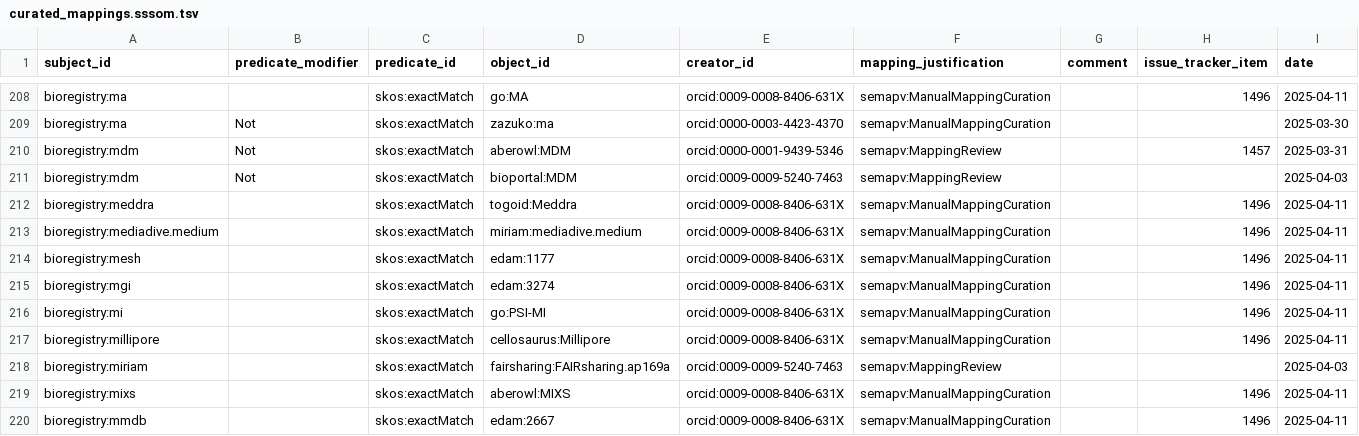
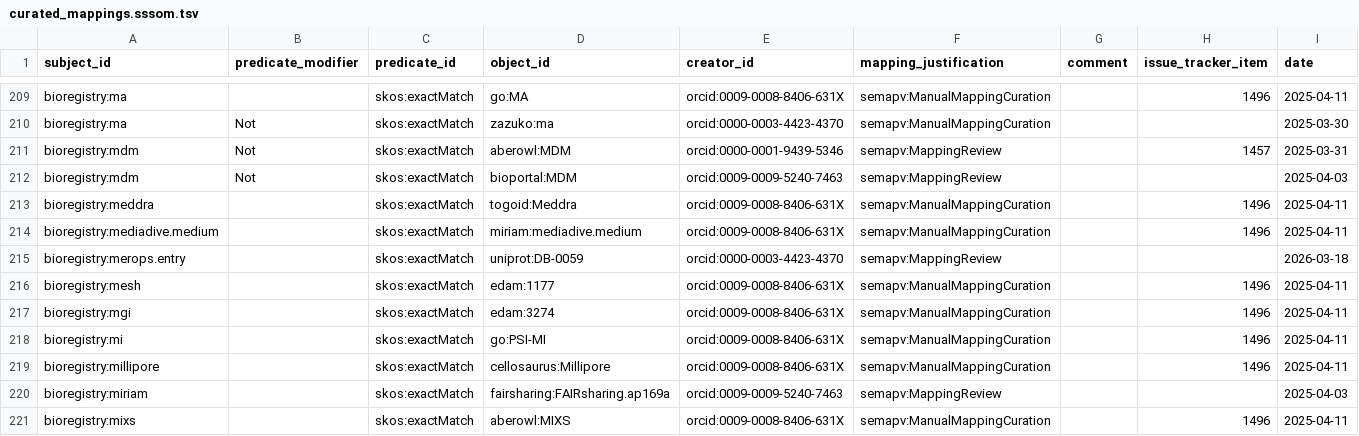
Before and after one commit to biopragmatics/bioregistry, a TSV file: src/bioregistry/data/curated_mappings.sssom.tsv, drawn as a sheet; only a part is shown, gaps mark what is left out; the shorter side is filled out with more unchanged rows; the diff covers the shown part only.

```diff
--- a/src/bioregistry/data/curated_mappings.sssom.tsv
+++ b/src/bioregistry/data/curated_mappings.sssom.tsv
@@ -213,2 +214,3 @@ bioregistry:meddra		skos:exactMatch	togoid:Meddra	orcid:0009-0008-8406-631X	sema
 bioregistry:mediadive.medium		skos:exactMatch	miriam:mediadive.medium	orcid:0009-0008-8406-631X	semapv:ManualMappingCuration		1496	2025-04-11
+bioregistry:merops.entry		skos:exactMatch	uniprot:DB-0059	orcid:0000-0003-4423-4370	semapv:MappingReview			2026-03-18
 bioregistry:mesh		skos:exactMatch	edam:1177	orcid:0009-0008-8406-631X	semapv:ManualMappingCuration		1496	2025-04-11
```
Also changed, not shown: 12 added rows elsewhere in this file, exports/alignment/uniprot.tsv, 1 other file.
